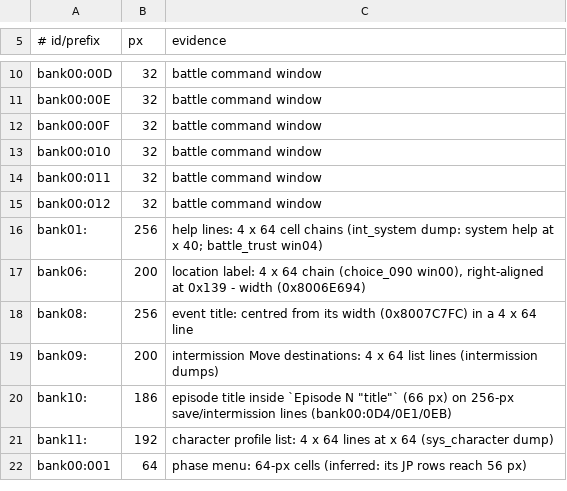
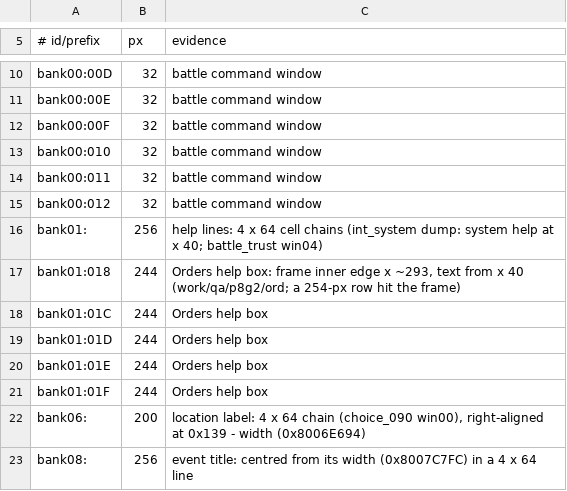
Before and after one commit to minhnhattonthat/seireiki-rayblade-en, a TSV file: tools/menu_room.tsv, drawn as a sheet; only a part is shown, gaps mark what is left out; the shorter side is filled out with more unchanged rows.

```diff
--- a/tools/menu_room.tsv
+++ b/tools/menu_room.tsv
@@ -16,2 +16,7 @@ bank00:012	32	battle command window
 bank01:	256	help lines: 4 x 64 cell chains (int_system dump: system help at x 40; battle_trust win04)
+bank01:018	244	Orders help box: frame inner edge x ~293, text from x 40 (work/qa/p8g2/ord; a 254-px row hit the frame)
+bank01:01C	244	Orders help box
+bank01:01D	244	Orders help box
+bank01:01E	244	Orders help box
+bank01:01F	244	Orders help box
 bank06:	200	location label: 4 x 64 chain (choice_090 win00), right-aligned at 0x139 - width (0x8006E694)
```
Also changed, not shown: 5 other files.
